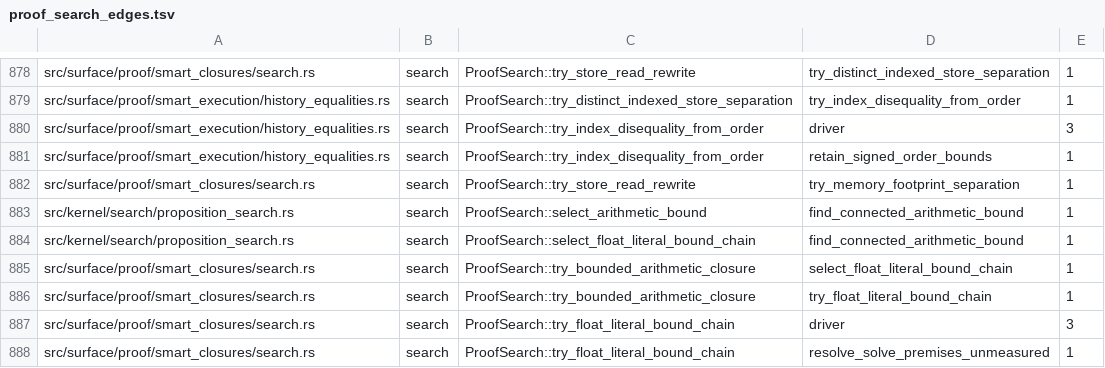
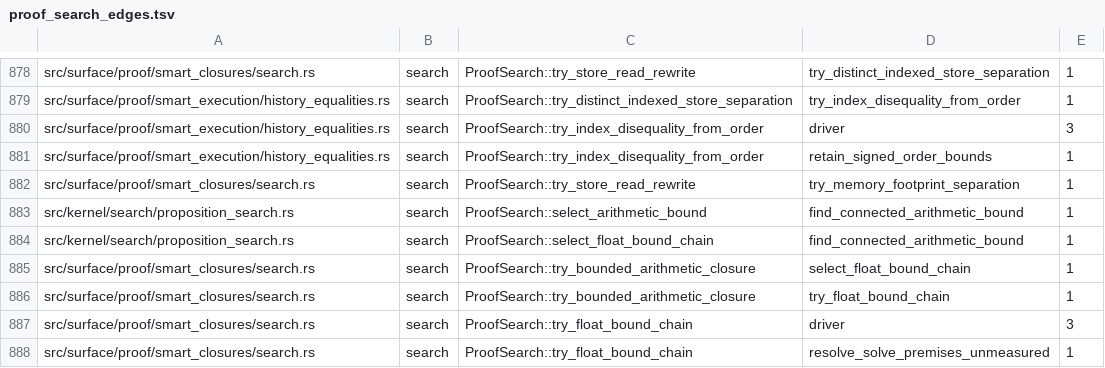
Before and after one commit to clicklang/click, a TSV file: build_support/proof_search_edges.tsv, drawn as a sheet; only a part is shown, gaps mark what is left out.

Commit message:
Check guarded signed arithmetic and compose float bounds

```diff
--- a/build_support/proof_search_edges.tsv
+++ b/build_support/proof_search_edges.tsv
@@ -883,6 +883,6 @@ src/surface/proof/smart_closures/search.rs	search	ProofSearch::try_store_read_re
 src/kernel/search/proposition_search.rs	search	ProofSearch::select_arithmetic_bound	find_connected_arithmetic_bound	1
-src/kernel/search/proposition_search.rs	search	ProofSearch::select_float_literal_bound_chain	find_connected_arithmetic_bound	1
-src/surface/proof/smart_closures/search.rs	search	ProofSearch::try_bounded_arithmetic_closure	select_float_literal_bound_chain	1
-src/surface/proof/smart_closures/search.rs	search	ProofSearch::try_bounded_arithmetic_closure	try_float_literal_bound_chain	1
-src/surface/proof/smart_closures/search.rs	search	ProofSearch::try_float_literal_bound_chain	driver	3
-src/surface/proof/smart_closures/search.rs	search	ProofSearch::try_float_literal_bound_chain	resolve_solve_premises_unmeasured	1
+src/kernel/search/proposition_search.rs	search	ProofSearch::select_float_bound_chain	find_connected_arithmetic_bound	1
+src/surface/proof/smart_closures/search.rs	search	ProofSearch::try_bounded_arithmetic_closure	select_float_bound_chain	1
+src/surface/proof/smart_closures/search.rs	search	ProofSearch::try_bounded_arithmetic_closure	try_float_bound_chain	1
+src/surface/proof/smart_closures/search.rs	search	ProofSearch::try_float_bound_chain	driver	3
+src/surface/proof/smart_closures/search.rs	search	ProofSearch::try_float_bound_chain	resolve_solve_premises_unmeasured	1
```
Also changed, not shown: 20 other files.
